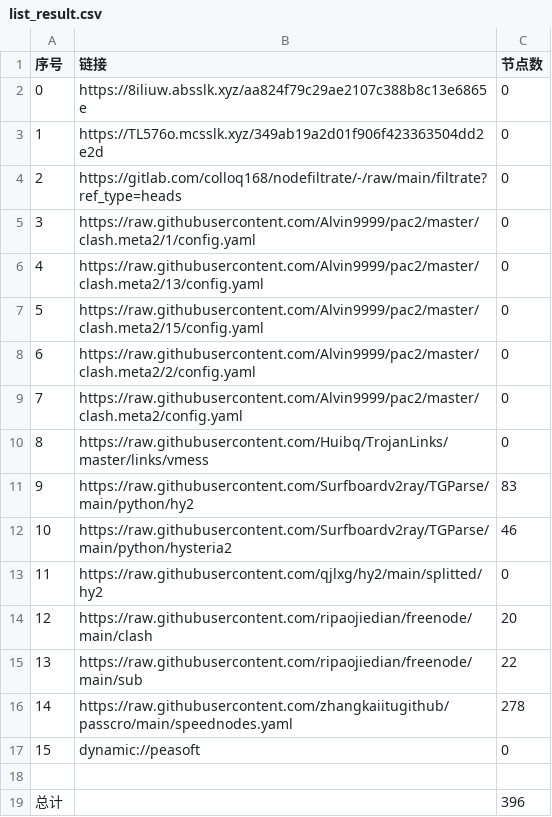
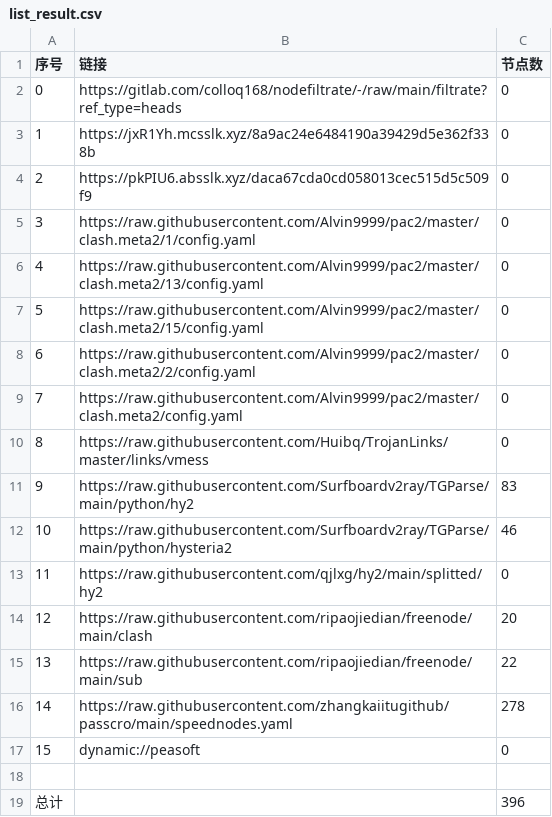
Before and after one commit to hicass-1102/AutoMergePublicNodes, a CSV file: list_result.csv, drawn as a sheet.

```diff
--- a/list_result.csv
+++ b/list_result.csv
@@ -1,5 +1,5 @@
 序号,链接,节点数
-0,https://8iliuw.absslk.xyz/aa824f79c29ae2107c388b8c13e6865e,0
-1,https://TL576o.mcsslk.xyz/349ab19a2d01f906f423363504dd2e2d,0
-2,https://gitlab.com/colloq168/nodefiltrate/-/raw/main/filtrate?ref_type=heads,0
+0,https://gitlab.com/colloq168/nodefiltrate/-/raw/main/filtrate?ref_type=heads,0
+1,https://jxR1Yh.mcsslk.xyz/8a9ac24e6484190a39429d5e362f338b,0
+2,https://pkPIU6.absslk.xyz/daca67cda0cd058013cec515d5c509f9,0
 3,https://raw.githubusercontent.com/Alvin9999/pac2/master/clash.meta2/1/config.yaml,0
```
Also changed, not shown: 5 other files.
